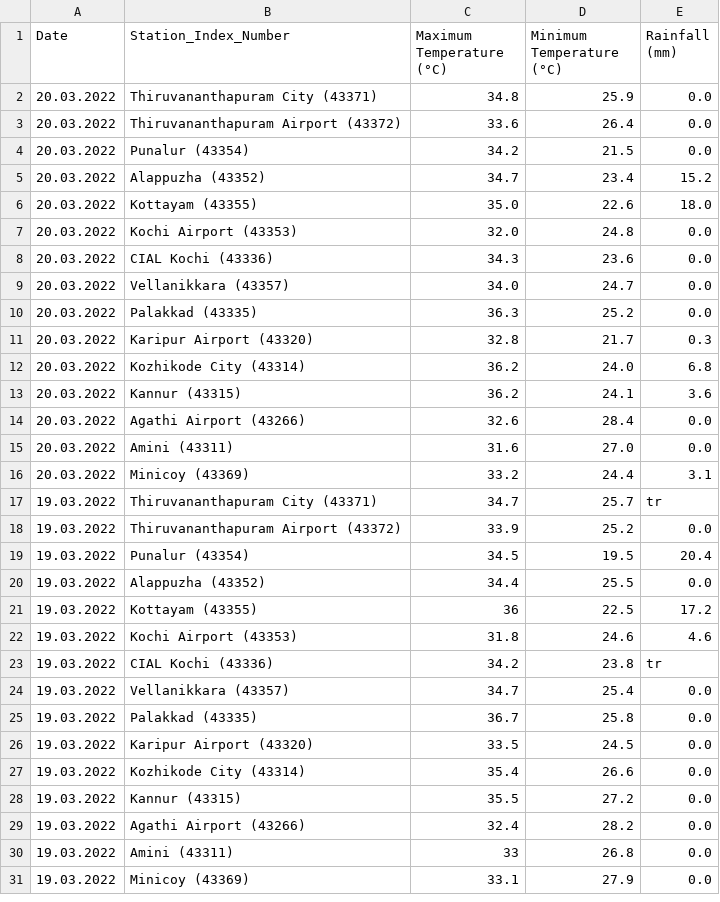
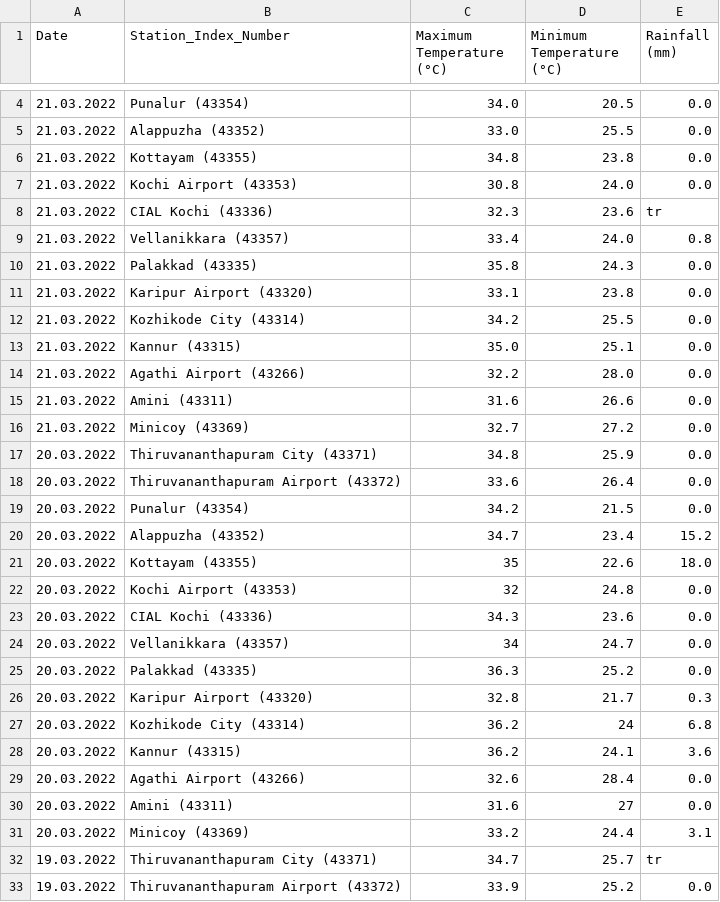
Before and after one commit to Open-Oven/kerala-weather-collector, a CSV file: data/weather_accum.csv, drawn as a sheet; only a part is shown, gaps mark what is left out; the shorter side is filled out with more unchanged rows; the diff covers the shown part only.

```diff
--- a/data/weather_accum.csv
+++ b/data/weather_accum.csv
@@ -2 +4,14 @@ Date,Station_Index_Number,Maximum Temperature (°C),Minimum Temperature (°C),Ra
+21.03.2022,Punalur (43354),34.0,20.5,0.0
+21.03.2022,Alappuzha (43352),33.0,25.5,0.0
+21.03.2022,Kottayam (43355),34.8,23.8,0.0
+21.03.2022,Kochi Airport (43353),30.8,24.0,0.0
+21.03.2022,CIAL Kochi (43336),32.3,23.6,tr
+21.03.2022,Vellanikkara (43357),33.4,24.0,0.8
+21.03.2022,Palakkad (43335),35.8,24.3,0.0
+21.03.2022,Karipur Airport (43320),33.1,23.8,0.0
+21.03.2022,Kozhikode City (43314),34.2,25.5,0.0
+21.03.2022,Kannur (43315),35.0,25.1,0.0
+21.03.2022,Agathi Airport (43266),32.2,28.0,0.0
+21.03.2022,Amini (43311),31.6,26.6,0.0
+21.03.2022,Minicoy (43369),32.7,27.2,0.0
 20.03.2022,Thiruvananthapuram City (43371),34.8,25.9,0.0
@@ -5,12 +20,12 @@ Date,Station_Index_Number,Maximum Temperature (°C),Minimum Temperature (°C),Ra
 20.03.2022,Alappuzha (43352),34.7,23.4,15.2
-20.03.2022,Kottayam (43355),35.0,22.6,18.0
-20.03.2022,Kochi Airport (43353),32.0,24.8,0.0
+20.03.2022,Kottayam (43355),35,22.6,18.0
+20.03.2022,Kochi Airport (43353),32,24.8,0.0
 20.03.2022,CIAL Kochi (43336),34.3,23.6,0.0
-20.03.2022,Vellanikkara (43357),34.0,24.7,0.0
+20.03.2022,Vellanikkara (43357),34,24.7,0.0
 20.03.2022,Palakkad (43335),36.3,25.2,0.0
 20.03.2022,Karipur Airport (43320),32.8,21.7,0.3
-20.03.2022,Kozhikode City (43314),36.2,24.0,6.8
+20.03.2022,Kozhikode City (43314),36.2,24,6.8
 20.03.2022,Kannur (43315),36.2,24.1,3.6
 20.03.2022,Agathi Airport (43266),32.6,28.4,0.0
-20.03.2022,Amini (43311),31.6,27.0,0.0
+20.03.2022,Amini (43311),31.6,27,0.0
 20.03.2022,Minicoy (43369),33.2,24.4,3.1
```
Also changed, not shown: 2 added rows elsewhere in this file, 1 other file.
